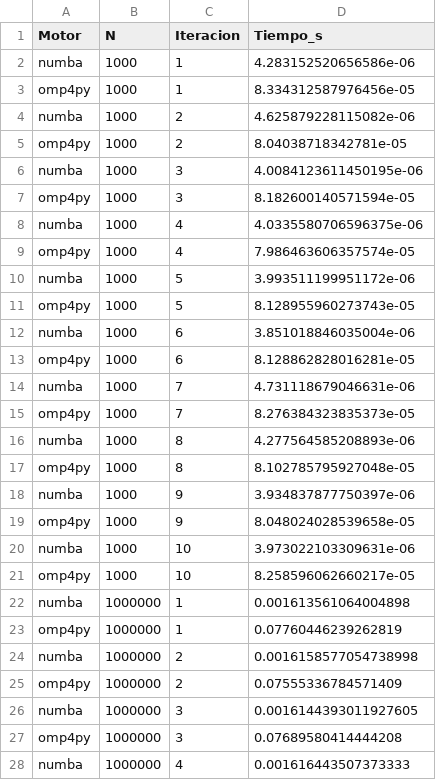
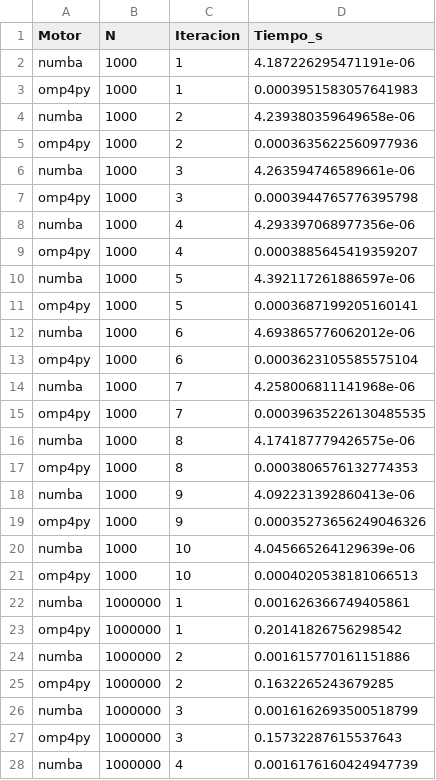
Before and after one commit to javisuu/omp4py, a CSV file: data/resultados_benchmark.csv, drawn as a sheet; only a part is shown; the diff covers the shown part only.

```diff
--- a/data/resultados_benchmark.csv
+++ b/data/resultados_benchmark.csv
@@ -1,28 +1,28 @@
 Motor,N,Iteracion,Tiempo_s
-numba,1000,1,4.283152520656586e-06
-omp4py,1000,1,8.334312587976456e-05
-numba,1000,2,4.625879228115082e-06
-omp4py,1000,2,8.04038718342781e-05
-numba,1000,3,4.0084123611450195e-06
-omp4py,1000,3,8.182600140571594e-05
-numba,1000,4,4.0335580706596375e-06
-omp4py,1000,4,7.986463606357574e-05
-numba,1000,5,3.993511199951172e-06
-omp4py,1000,5,8.128955960273743e-05
-numba,1000,6,3.851018846035004e-06
-omp4py,1000,6,8.128862828016281e-05
-numba,1000,7,4.731118679046631e-06
-omp4py,1000,7,8.276384323835373e-05
-numba,1000,8,4.277564585208893e-06
-omp4py,1000,8,8.102785795927048e-05
-numba,1000,9,3.934837877750397e-06
-omp4py,1000,9,8.048024028539658e-05
-numba,1000,10,3.973022103309631e-06
-omp4py,1000,10,8.258596062660217e-05
-numba,1000000,1,0.001613561064004898
-omp4py,1000000,1,0.07760446239262819
-numba,1000000,2,0.0016158577054738998
-omp4py,1000000,2,0.07555336784571409
-numba,1000000,3,0.0016144393011927605
-omp4py,1000000,3,0.07689580414444208
-numba,1000000,4,0.001616443507373333
+numba,1000,1,4.187226295471191e-06
+omp4py,1000,1,0.0003951583057641983
+numba,1000,2,4.239380359649658e-06
+omp4py,1000,2,0.0003635622560977936
+numba,1000,3,4.263594746589661e-06
+omp4py,1000,3,0.0003944765776395798
+numba,1000,4,4.293397068977356e-06
+omp4py,1000,4,0.0003885645419359207
+numba,1000,5,4.392117261886597e-06
+omp4py,1000,5,0.0003687199205160141
+numba,1000,6,4.693865776062012e-06
+omp4py,1000,6,0.0003623105585575104
+numba,1000,7,4.258006811141968e-06
+omp4py,1000,7,0.00039635226130485535
+numba,1000,8,4.174187779426575e-06
+omp4py,1000,8,0.0003806576132774353
+numba,1000,9,4.092231392860413e-06
+omp4py,1000,9,0.00035273656249046326
+numba,1000,10,4.045665264129639e-06
+omp4py,1000,10,0.0004020538181066513
+numba,1000000,1,0.001626366749405861
+omp4py,1000000,1,0.20141826756298542
+numba,1000000,2,0.001615770161151886
+omp4py,1000000,2,0.1632265243679285
+numba,1000000,3,0.0016162693500518799
+omp4py,1000000,3,0.15732287615537643
+numba,1000000,4,0.0016176160424947739
```
Also changed, not shown: 53 edited cells elsewhere in this file, data/resultados_justos_cpu_gpu.csv, 2 other files.
